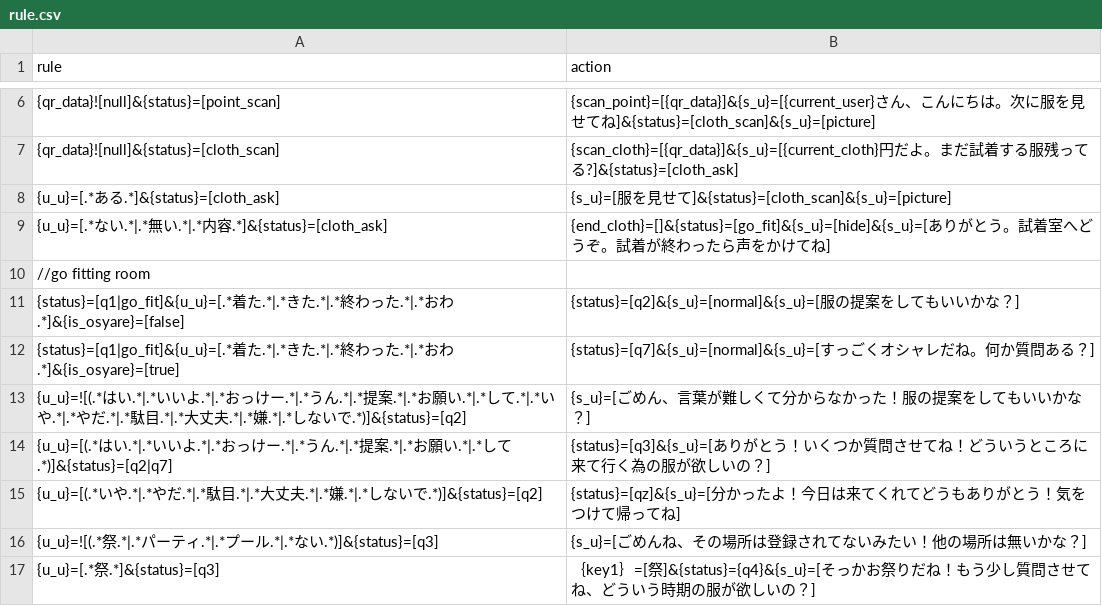
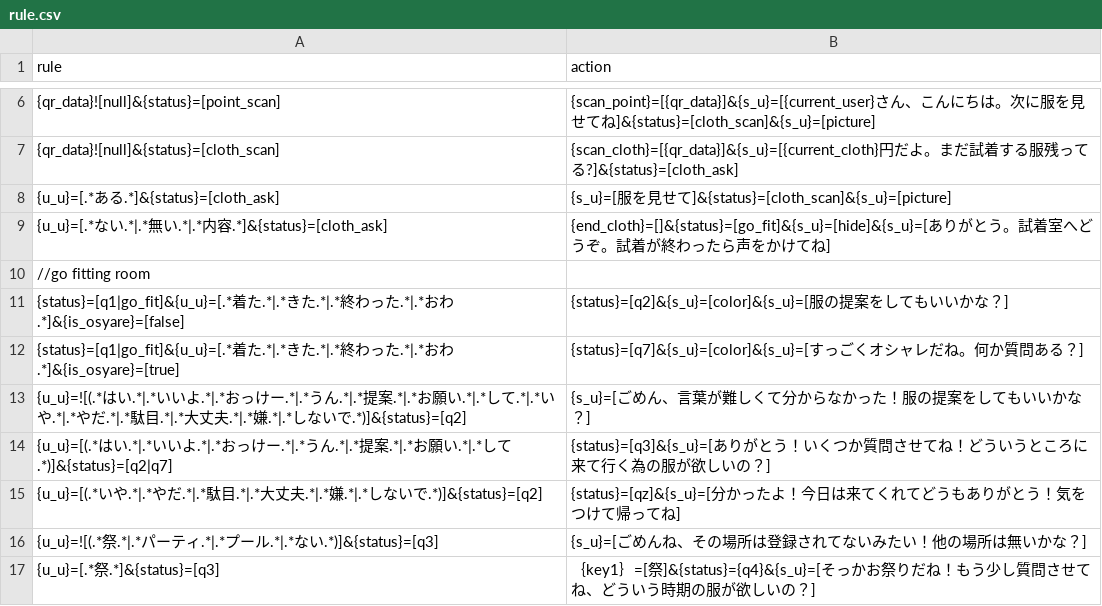
Before and after one commit to garicchi/ApparelStrategy, a CSV file: server/rule.csv, drawn as a sheet; only a part is shown, gaps mark what is left out.

Commit message:
add color judge module

```diff
--- a/server/rule.csv
+++ b/server/rule.csv
@@ -10,4 +10,4 @@ rule,action
 //go fitting room
-{status}=[q1|go_fit]&{u_u}=[.*着た.*|.*きた.*|.*終わった.*|.*おわ.*]&{is_osyare}=[false],{status}=[q2]&{s_u}=[normal]&{s_u}=[服の提案をしてもいいかな？]
-{status}=[q1|go_fit]&{u_u}=[.*着た.*|.*きた.*|.*終わった.*|.*おわ.*]&{is_osyare}=[true],{status}=[q7]&{s_u}=[normal]&{s_u}=[すっごくオシャレだね。何か質問ある？]
+{status}=[q1|go_fit]&{u_u}=[.*着た.*|.*きた.*|.*終わった.*|.*おわ.*]&{is_osyare}=[false],{status}=[q2]&{s_u}=[color]&{s_u}=[服の提案をしてもいいかな？]
+{status}=[q1|go_fit]&{u_u}=[.*着た.*|.*きた.*|.*終わった.*|.*おわ.*]&{is_osyare}=[true],{status}=[q7]&{s_u}=[color]&{s_u}=[すっごくオシャレだね。何か質問ある？]
 {u_u}=![(.*はい.*|.*いいよ.*|.*おっけー.*|.*うん.*|.*提案.*|.*お願い.*|.*して.*|.*いや.*|.*やだ.*|.*駄目.*|.*大丈夫.*|.*嫌.*|.*しないで.*)]&{status}=[q2],{s_u}=[ごめん、言葉が難しくて分からなかった！服の提案をしてもいいかな？]
```
Also changed, not shown: 3 other files.
